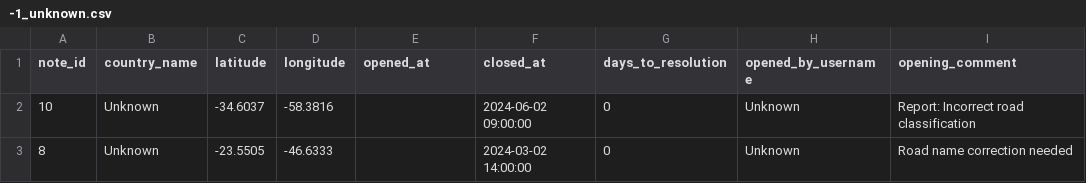
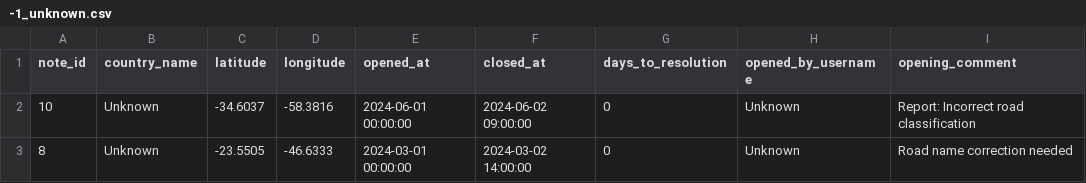
Before and after one commit to OSMLatam/OSM-Notes-Data, a CSV file: csv/notes-by-country/-1_unknown.csv, drawn as a sheet; only a part is shown; the diff names each change by its address in the sheet, - before the commit and + after, or states it on an @@ line.

Commit message:
Auto-update: 4 CSV files (closed notes by country) - 2025-12-23 11:29:10
This commit replaces all previous CSV files. CSV history is not preserved.
Other files in the repository maintain their full history.

```diff
--- a/csv/notes-by-country/-1_unknown.csv
+++ b/csv/notes-by-country/-1_unknown.csv
-E2 (opened_at): (empty)
+E2 (opened_at): 2024-06-01 00:00:00
-E3 (opened_at): (empty)
+E3 (opened_at): 2024-03-01 00:00:00
```
Also changed, not shown: csv/notes-by-country/1_colombia.csv, csv/notes-by-country/2_united_states.csv, 1 other file.
